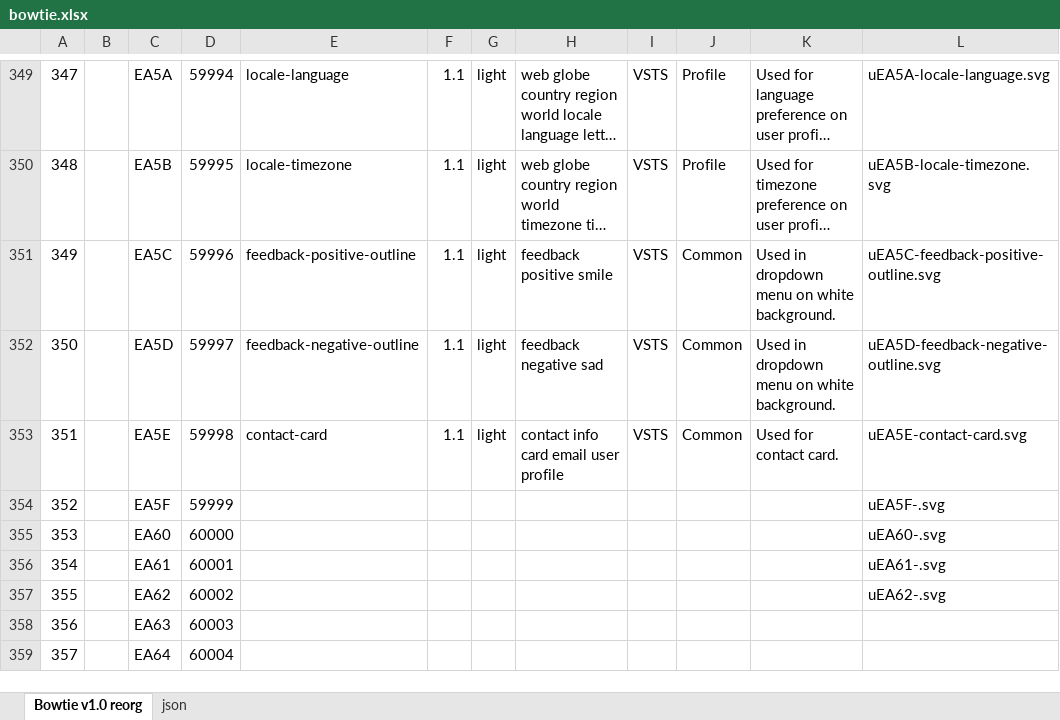
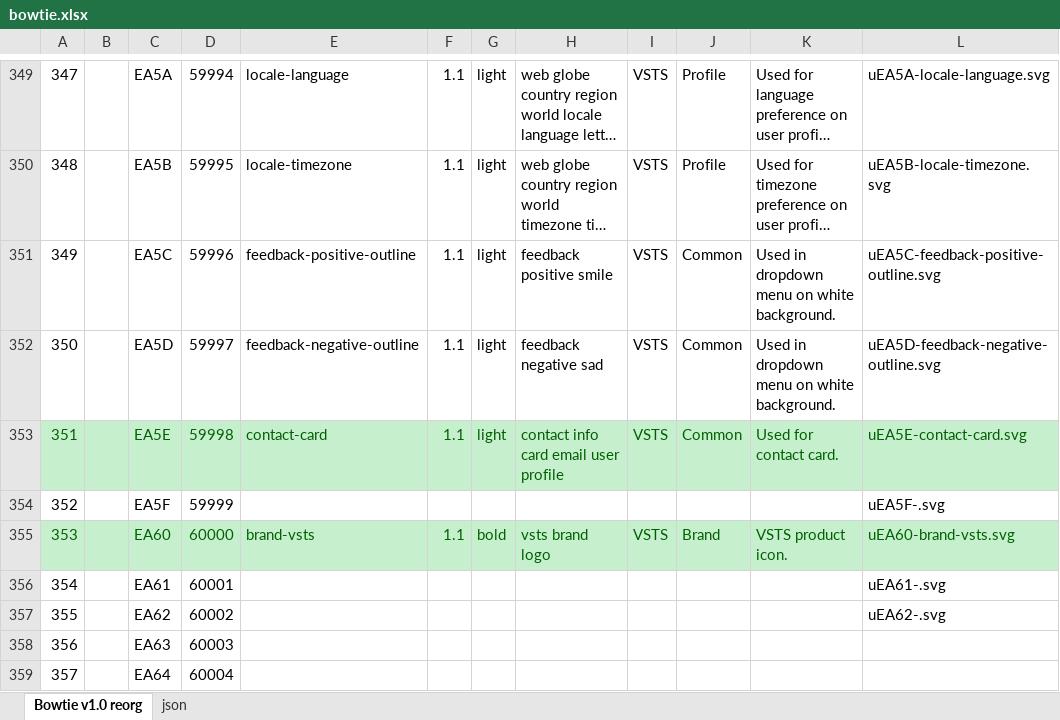
Before and after one commit to chryw/vsfi, an Excel workbook: source/bowtie.xlsx, sheet Bowtie v1.0 reorg, drawn as a sheet; only a part is shown, gaps mark what is left out; long unchanged cells end in …; values as stored, in another font and other column widths than the file's, no borders; charts and pictures not drawn; the diff names each change by its address in the sheet, - before the commit and + after, or states it on an @@ line.

Commit message:
added vsts brand icon

```diff
--- a/source/bowtie.xlsx (sheet Bowtie v1.0 reorg)
+++ b/source/bowtie.xlsx (sheet Bowtie v1.0 reorg)
-A353:L353 fill: none
+A353:L353 fill: #C6EFCE
-A353 text colour: black
+A353 text colour: #006100
-C353:L353 text colour: black
+C353:L353 text colour: #006100
-A355:L355 fill: none
+A355:L355 fill: #C6EFCE
-A355 text colour: black
+A355 text colour: #006100
-C355:D355 text colour: black
+C355:D355 text colour: #006100
-E355: (empty)
+E355: brand-vsts
-F355: (empty)
+F355: 1.1
-G355: (empty)
+G355: bold
-H355: (empty)
+H355: vsts brand logo
-I355: (empty)
+I355: VSTS
-J355: (empty)
+J355: Brand
-K355: (empty)
+K355: VSTS product icon.
-L355: uEA60-.svg
+L355: uEA60-brand-vsts.svg
-L355 text colour: black
+L355 text colour: #006100
```
Also changed, not shown: sheet json, charts or pictures, 7 other files.
